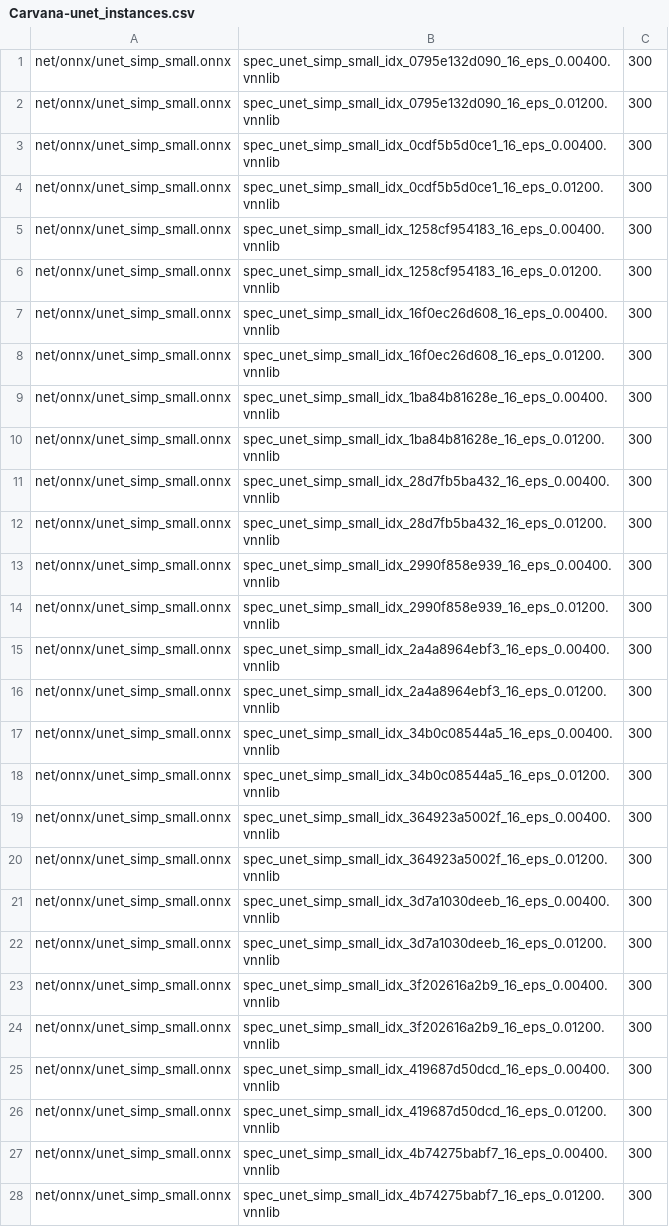
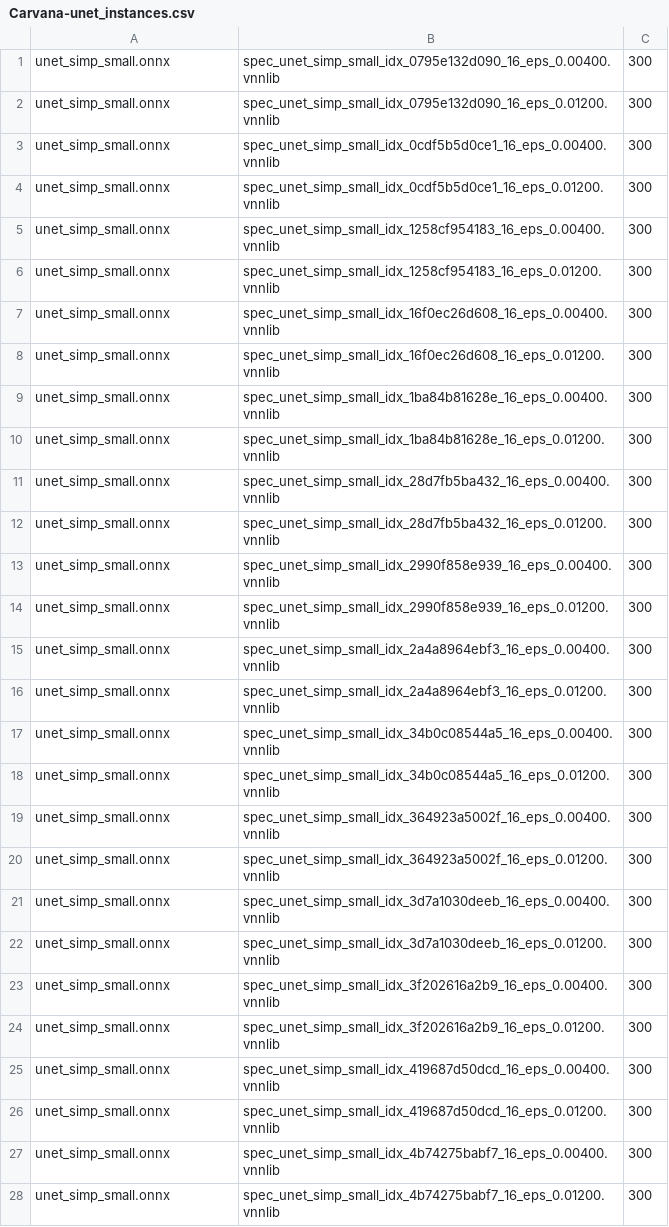
Before and after one commit to pomodoromjy/vnn-comp-2022-Carvana-unet, a CSV file: Carvana-unet_instances.csv, drawn as a sheet; only a part is shown; the diff covers the shown part only.

```diff
--- a/Carvana-unet_instances.csv
+++ b/Carvana-unet_instances.csv
@@ -1,28 +1,28 @@
-net/onnx/unet_simp_small.onnx,spec_unet_simp_small_idx_0795e132d090_16_eps_0.00400.vnnlib,300
-net/onnx/unet_simp_small.onnx,spec_unet_simp_small_idx_0795e132d090_16_eps_0.01200.vnnlib,300
-net/onnx/unet_simp_small.onnx,spec_unet_simp_small_idx_0cdf5b5d0ce1_16_eps_0.00400.vnnlib,300
-net/onnx/unet_simp_small.onnx,spec_unet_simp_small_idx_0cdf5b5d0ce1_16_eps_0.01200.vnnlib,300
-net/onnx/unet_simp_small.onnx,spec_unet_simp_small_idx_1258cf954183_16_eps_0.00400.vnnlib,300
-net/onnx/unet_simp_small.onnx,spec_unet_simp_small_idx_1258cf954183_16_eps_0.01200.vnnlib,300
-net/onnx/unet_simp_small.onnx,spec_unet_simp_small_idx_16f0ec26d608_16_eps_0.00400.vnnlib,300
-net/onnx/unet_simp_small.onnx,spec_unet_simp_small_idx_16f0ec26d608_16_eps_0.01200.vnnlib,300
-net/onnx/unet_simp_small.onnx,spec_unet_simp_small_idx_1ba84b81628e_16_eps_0.00400.vnnlib,300
-net/onnx/unet_simp_small.onnx,spec_unet_simp_small_idx_1ba84b81628e_16_eps_0.01200.vnnlib,300
-net/onnx/unet_simp_small.onnx,spec_unet_simp_small_idx_28d7fb5ba432_16_eps_0.00400.vnnlib,300
-net/onnx/unet_simp_small.onnx,spec_unet_simp_small_idx_28d7fb5ba432_16_eps_0.01200.vnnlib,300
-net/onnx/unet_simp_small.onnx,spec_unet_simp_small_idx_2990f858e939_16_eps_0.00400.vnnlib,300
-net/onnx/unet_simp_small.onnx,spec_unet_simp_small_idx_2990f858e939_16_eps_0.01200.vnnlib,300
-net/onnx/unet_simp_small.onnx,spec_unet_simp_small_idx_2a4a8964ebf3_16_eps_0.00400.vnnlib,300
-net/onnx/unet_simp_small.onnx,spec_unet_simp_small_idx_2a4a8964ebf3_16_eps_0.01200.vnnlib,300
-net/onnx/unet_simp_small.onnx,spec_unet_simp_small_idx_34b0c08544a5_16_eps_0.00400.vnnlib,300
-net/onnx/unet_simp_small.onnx,spec_unet_simp_small_idx_34b0c08544a5_16_eps_0.01200.vnnlib,300
-net/onnx/unet_simp_small.onnx,spec_unet_simp_small_idx_364923a5002f_16_eps_0.00400.vnnlib,300
-net/onnx/unet_simp_small.onnx,spec_unet_simp_small_idx_364923a5002f_16_eps_0.01200.vnnlib,300
-net/onnx/unet_simp_small.onnx,spec_unet_simp_small_idx_3d7a1030deeb_16_eps_0.00400.vnnlib,300
-net/onnx/unet_simp_small.onnx,spec_unet_simp_small_idx_3d7a1030deeb_16_eps_0.01200.vnnlib,300
-net/onnx/unet_simp_small.onnx,spec_unet_simp_small_idx_3f202616a2b9_16_eps_0.00400.vnnlib,300
-net/onnx/unet_simp_small.onnx,spec_unet_simp_small_idx_3f202616a2b9_16_eps_0.01200.vnnlib,300
-net/onnx/unet_simp_small.onnx,spec_unet_simp_small_idx_419687d50dcd_16_eps_0.00400.vnnlib,300
-net/onnx/unet_simp_small.onnx,spec_unet_simp_small_idx_419687d50dcd_16_eps_0.01200.vnnlib,300
-net/onnx/unet_simp_small.onnx,spec_unet_simp_small_idx_4b74275babf7_16_eps_0.00400.vnnlib,300
-net/onnx/unet_simp_small.onnx,spec_unet_simp_small_idx_4b74275babf7_16_eps_0.01200.vnnlib,300
+unet_simp_small.onnx,spec_unet_simp_small_idx_0795e132d090_16_eps_0.00400.vnnlib,300
+unet_simp_small.onnx,spec_unet_simp_small_idx_0795e132d090_16_eps_0.01200.vnnlib,300
+unet_simp_small.onnx,spec_unet_simp_small_idx_0cdf5b5d0ce1_16_eps_0.00400.vnnlib,300
+unet_simp_small.onnx,spec_unet_simp_small_idx_0cdf5b5d0ce1_16_eps_0.01200.vnnlib,300
+unet_simp_small.onnx,spec_unet_simp_small_idx_1258cf954183_16_eps_0.00400.vnnlib,300
+unet_simp_small.onnx,spec_unet_simp_small_idx_1258cf954183_16_eps_0.01200.vnnlib,300
+unet_simp_small.onnx,spec_unet_simp_small_idx_16f0ec26d608_16_eps_0.00400.vnnlib,300
+unet_simp_small.onnx,spec_unet_simp_small_idx_16f0ec26d608_16_eps_0.01200.vnnlib,300
+unet_simp_small.onnx,spec_unet_simp_small_idx_1ba84b81628e_16_eps_0.00400.vnnlib,300
+unet_simp_small.onnx,spec_unet_simp_small_idx_1ba84b81628e_16_eps_0.01200.vnnlib,300
+unet_simp_small.onnx,spec_unet_simp_small_idx_28d7fb5ba432_16_eps_0.00400.vnnlib,300
+unet_simp_small.onnx,spec_unet_simp_small_idx_28d7fb5ba432_16_eps_0.01200.vnnlib,300
+unet_simp_small.onnx,spec_unet_simp_small_idx_2990f858e939_16_eps_0.00400.vnnlib,300
+unet_simp_small.onnx,spec_unet_simp_small_idx_2990f858e939_16_eps_0.01200.vnnlib,300
+unet_simp_small.onnx,spec_unet_simp_small_idx_2a4a8964ebf3_16_eps_0.00400.vnnlib,300
+unet_simp_small.onnx,spec_unet_simp_small_idx_2a4a8964ebf3_16_eps_0.01200.vnnlib,300
+unet_simp_small.onnx,spec_unet_simp_small_idx_34b0c08544a5_16_eps_0.00400.vnnlib,300
+unet_simp_small.onnx,spec_unet_simp_small_idx_34b0c08544a5_16_eps_0.01200.vnnlib,300
+unet_simp_small.onnx,spec_unet_simp_small_idx_364923a5002f_16_eps_0.00400.vnnlib,300
+unet_simp_small.onnx,spec_unet_simp_small_idx_364923a5002f_16_eps_0.01200.vnnlib,300
+unet_simp_small.onnx,spec_unet_simp_small_idx_3d7a1030deeb_16_eps_0.00400.vnnlib,300
+unet_simp_small.onnx,spec_unet_simp_small_idx_3d7a1030deeb_16_eps_0.01200.vnnlib,300
+unet_simp_small.onnx,spec_unet_simp_small_idx_3f202616a2b9_16_eps_0.00400.vnnlib,300
+unet_simp_small.onnx,spec_unet_simp_small_idx_3f202616a2b9_16_eps_0.01200.vnnlib,300
+unet_simp_small.onnx,spec_unet_simp_small_idx_419687d50dcd_16_eps_0.00400.vnnlib,300
+unet_simp_small.onnx,spec_unet_simp_small_idx_419687d50dcd_16_eps_0.01200.vnnlib,300
+unet_simp_small.onnx,spec_unet_simp_small_idx_4b74275babf7_16_eps_0.00400.vnnlib,300
+unet_simp_small.onnx,spec_unet_simp_small_idx_4b74275babf7_16_eps_0.01200.vnnlib,300
```
Also changed, not shown: 132 edited cells elsewhere in this file, 1 other file.
